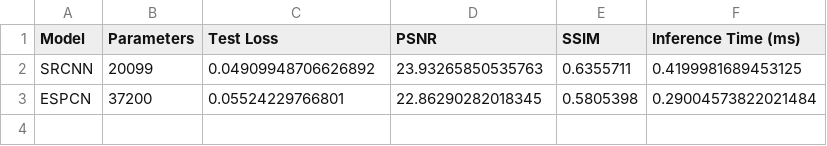
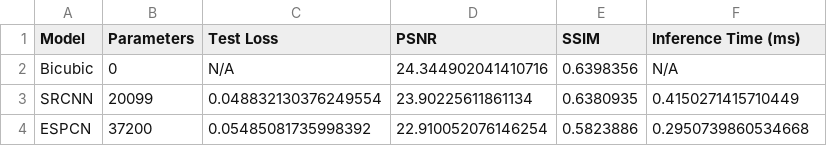
Before and after one commit to Tek-Night/Technical-OC-Hiring-2026, a CSV file: AIML/Tek-Night/project-files/benchmarks/results.csv, drawn as a sheet.

Commit message:
Added bicubic baseline in stats

```diff
--- a/AIML/Tek-Night/project-files/benchmarks/results.csv
+++ b/AIML/Tek-Night/project-files/benchmarks/results.csv
@@ -1,3 +1,4 @@
 Model,Parameters,Test Loss,PSNR,SSIM,Inference Time (ms)
-SRCNN,20099,0.04909948706626892,23.93265850535763,0.6355711,0.4199981689453125
-ESPCN,37200,0.05524229766801,22.86290282018345,0.5805398,0.29004573822021484
+Bicubic,0,N/A,24.344902041410716,0.6398356,N/A
+SRCNN,20099,0.048832130376249554,23.90225611861134,0.6380935,0.4150271415710449
+ESPCN,37200,0.05485081735998392,22.910052076146254,0.5823886,0.2950739860534668
```
Also changed, not shown: 2 other files.
